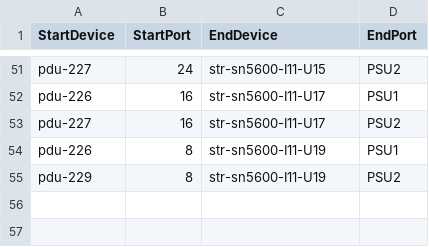
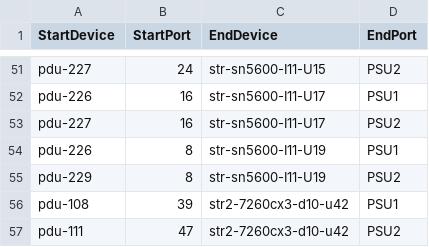
Before and after one commit to sakshamkhurana21/sonic-mgmt, a CSV file: ansible/files/sonic_ixia_pdu_links.csv, drawn as a sheet; only a part is shown, gaps mark what is left out; the diff names each change by its address in the sheet, - before the commit and + after, or states it on an @@ line.

```diff
--- a/ansible/files/sonic_ixia_pdu_links.csv
+++ b/ansible/files/sonic_ixia_pdu_links.csv
+row 56: pdu-108 | 39 | str2-7260cx3-d10-u42 | PSU1
+row 57: pdu-111 | 47 | str2-7260cx3-d10-u42 | PSU2
```
Also changed, not shown: ansible/files/sonic_ixia_devices.csv, ansible/files/sonic_ixia_links.csv, 12 other files.
